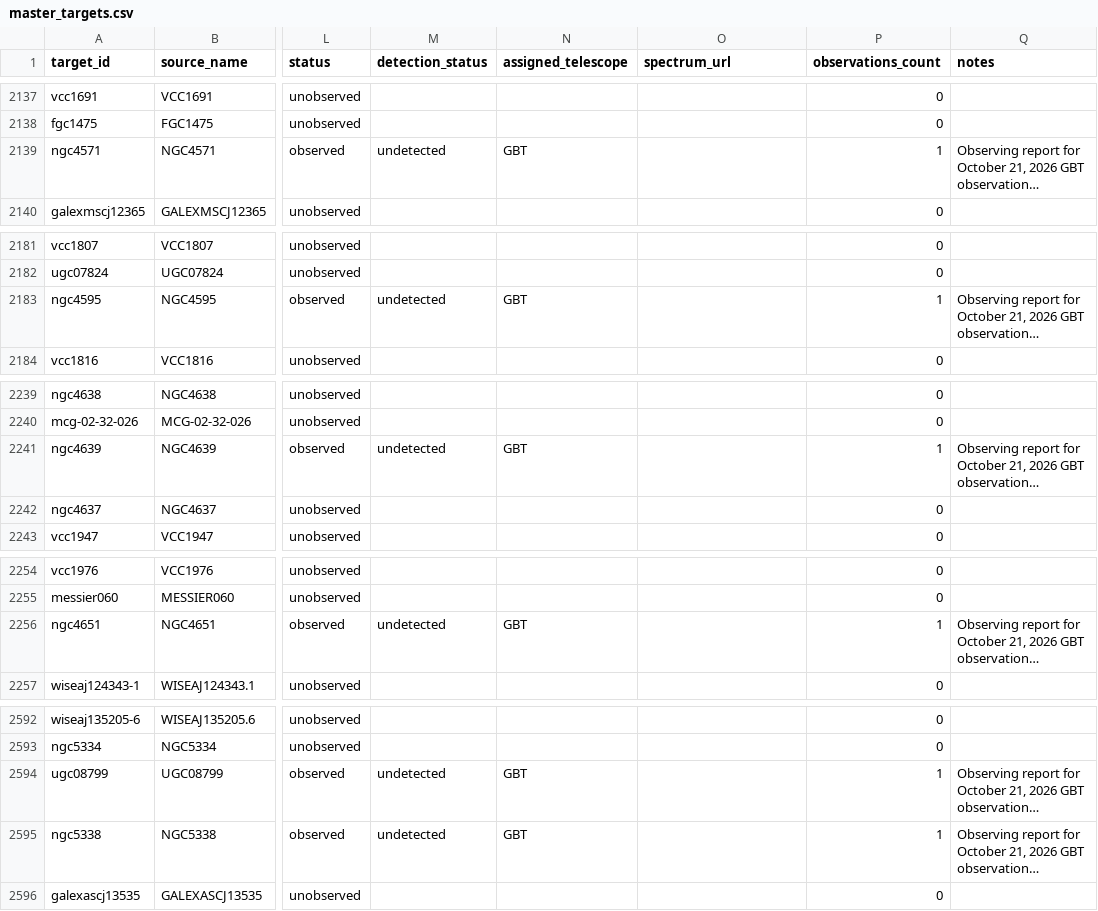
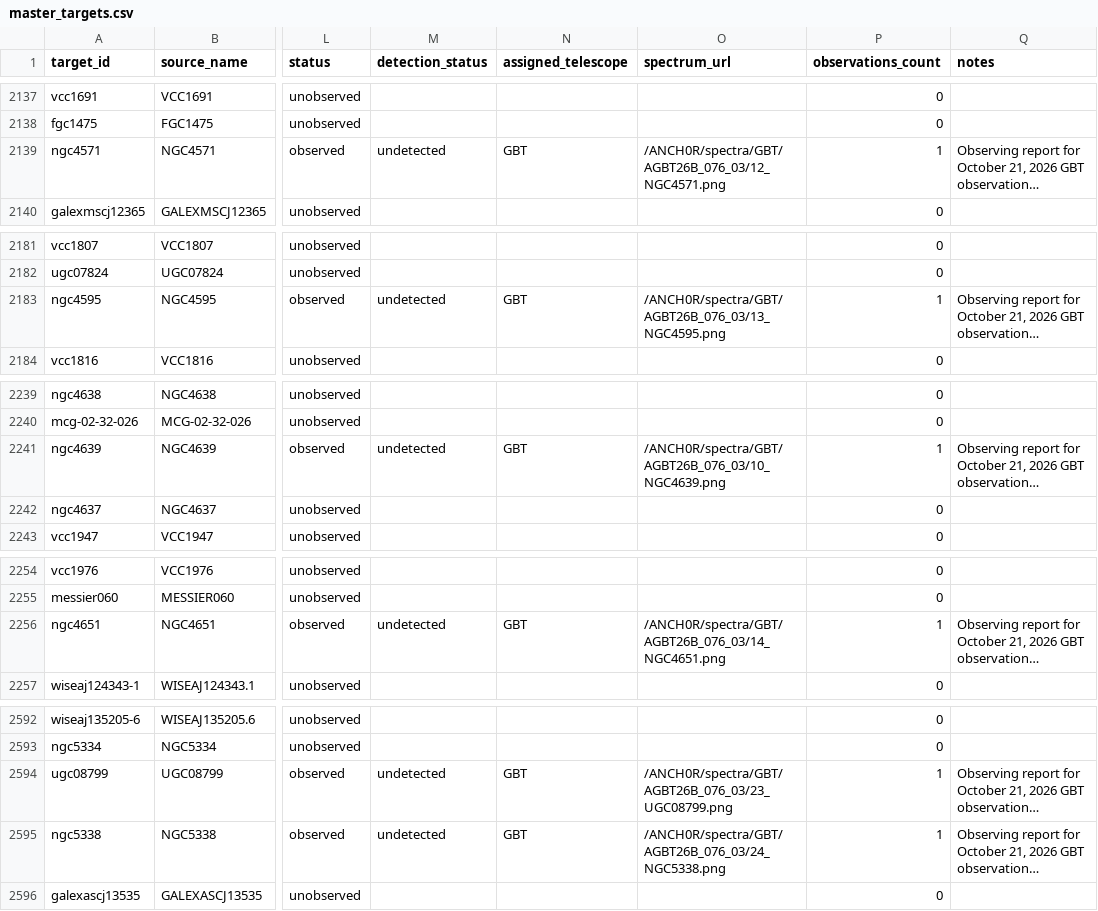
Before and after one commit to dpesce/ANCH0R, a CSV file: data/master_targets.csv, drawn as a sheet; only a part is shown, gaps mark what is left out; long unchanged cells end in …; the diff covers the shown part only; the diff names each change by its address in the sheet, - before the commit and + after, or states it on an @@ line.

Commit message:
Add manual Pages deployment and third-session GBT spectra

```diff
--- a/data/master_targets.csv
+++ b/data/master_targets.csv
-O2139 (spectrum_url): (empty)
+O2139 (spectrum_url): /ANCH0R/spectra/GBT/AGBT26B_076_03/12_NGC4571.png
-O2183 (spectrum_url): (empty)
+O2183 (spectrum_url): /ANCH0R/spectra/GBT/AGBT26B_076_03/13_NGC4595.png
-O2241 (spectrum_url): (empty)
+O2241 (spectrum_url): /ANCH0R/spectra/GBT/AGBT26B_076_03/10_NGC4639.png
-O2256 (spectrum_url): (empty)
+O2256 (spectrum_url): /ANCH0R/spectra/GBT/AGBT26B_076_03/14_NGC4651.png
-O2594 (spectrum_url): (empty)
+O2594 (spectrum_url): /ANCH0R/spectra/GBT/AGBT26B_076_03/23_UGC08799.png
-O2595 (spectrum_url): (empty)
+O2595 (spectrum_url): /ANCH0R/spectra/GBT/AGBT26B_076_03/24_NGC5338.png
```
Also changed, not shown: 18 edited cells elsewhere in this file, data/observations.csv, 27 other files.
